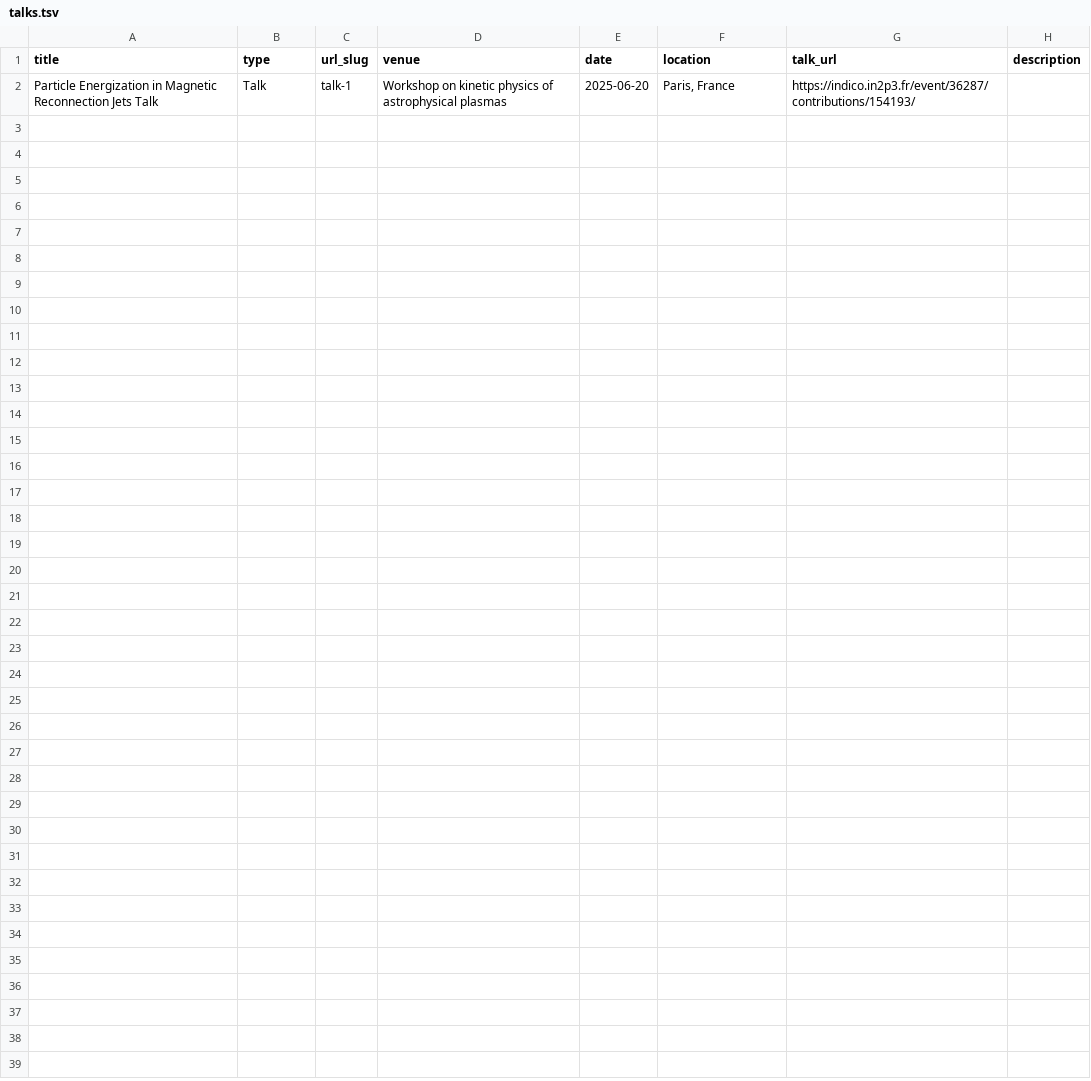
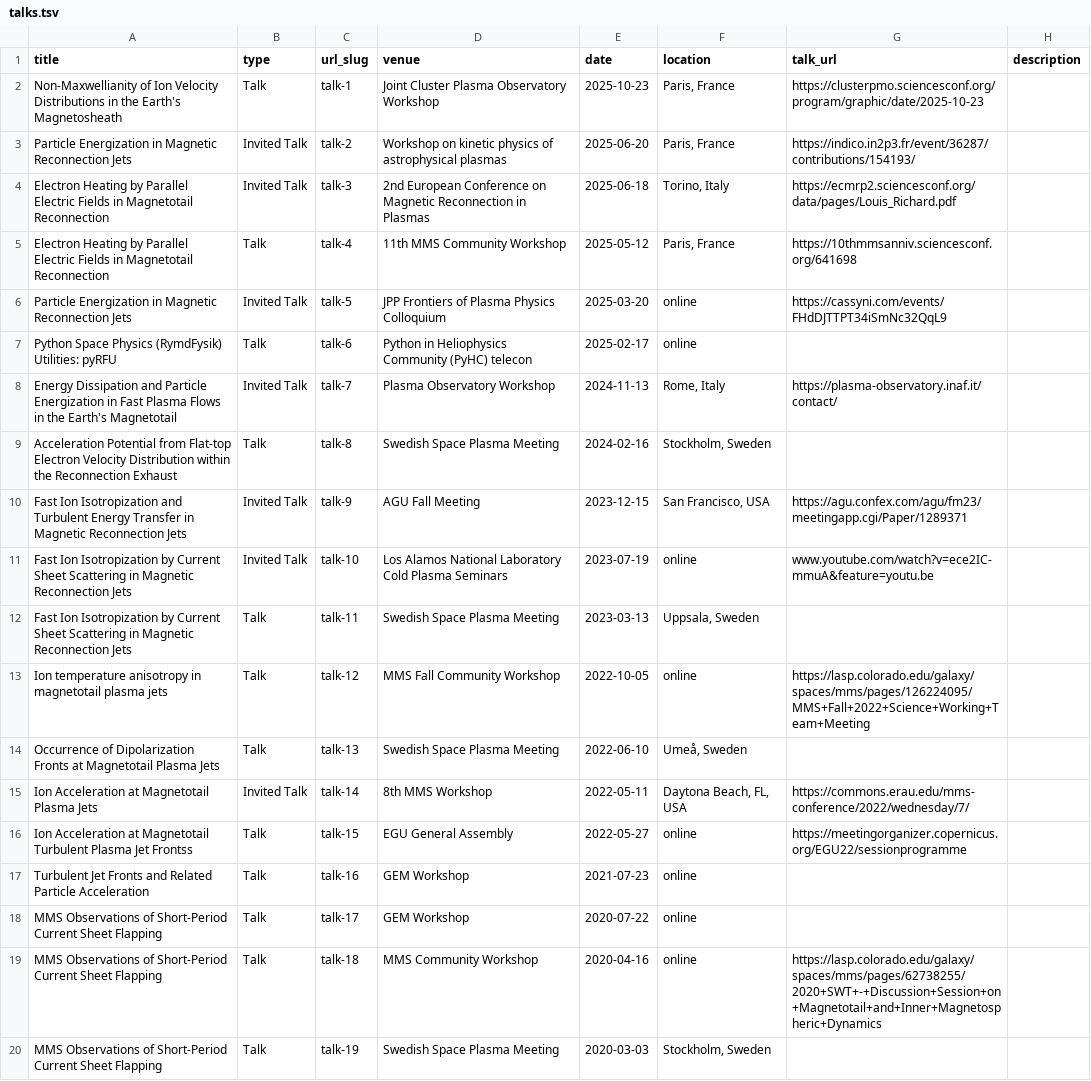
Before and after one commit to louis-richard/louis-richard.github.io, a TSV file: markdown_generator/talks.tsv, drawn as a sheet.

Commit message:
update talks

```diff
--- a/markdown_generator/talks.tsv
+++ b/markdown_generator/talks.tsv
@@ -1,2 +1,20 @@
 title	type	url_slug	venue	date	location	talk_url	description
-Particle Energization in Magnetic Reconnection Jets Talk	Talk	talk-1	Workshop on kinetic physics of astrophysical plasmas	2025-06-20	Paris, France	https://indico.in2p3.fr/event/36287/contributions/154193/	
+Non-Maxwellianity of Ion Velocity Distributions in the Earth's Magnetosheath	Talk	talk-1	Joint Cluster Plasma Observatory Workshop	2025-10-23	Paris, France	https://clusterpmo.sciencesconf.org/program/graphic/date/2025-10-23 	
+Particle Energization in Magnetic Reconnection Jets	Invited Talk	talk-2	Workshop on kinetic physics of astrophysical plasmas	2025-06-20	Paris, France	https://indico.in2p3.fr/event/36287/contributions/154193/	
+Electron Heating by Parallel Electric Fields in Magnetotail Reconnection	Invited Talk	talk-3	2nd European Conference on Magnetic Reconnection in Plasmas	2025-06-18	Torino, Italy	https://ecmrp2.sciencesconf.org/data/pages/Louis_Richard.pdf	
+Electron Heating by Parallel Electric Fields in Magnetotail Reconnection	Talk	talk-4	11th MMS Community Workshop	2025-05-12	Paris, France	https://10thmmsanniv.sciencesconf.org/641698
+Particle Energization in Magnetic Reconnection Jets	Invited Talk	talk-5	JPP Frontiers of Plasma Physics Colloquium	2025-03-20	online	https://cassyni.com/events/FHdDJTTPT34iSmNc32QqL9
+Python Space Physics (RymdFysik) Utilities: pyRFU	Talk	talk-6	Python in Heliophysics Community (PyHC) telecon	2025-02-17	online	 	
+Energy Dissipation and Particle Energization in Fast Plasma Flows in the Earth's Magnetotail	Invited Talk	talk-7	Plasma Observatory Workshop	2024-11-13	Rome, Italy	https://plasma-observatory.inaf.it/contact/ 	
+Acceleration Potential from Flat-top Electron Velocity Distribution within the Reconnection Exhaust	Talk	talk-8	Swedish Space Plasma Meeting	2024-02-16	Stockholm, Sweden	
+Fast Ion Isotropization and Turbulent Energy Transfer in Magnetic Reconnection Jets	Invited Talk	talk-9	AGU Fall Meeting	2023-12-15	San Francisco, USA	https://agu.confex.com/agu/fm23/meetingapp.cgi/Paper/1289371
+Fast Ion Isotropization by Current Sheet Scattering in Magnetic Reconnection Jets	Invited Talk	talk-10	Los Alamos National Laboratory Cold Plasma Seminars	2023-07-19	online	www.youtube.com/watch?v=ece2IC-mmuA&feature=youtu.be
+Fast Ion Isotropization by Current Sheet Scattering in Magnetic Reconnection Jets	Talk	talk-11	Swedish Space Plasma Meeting	2023-03-13	Uppsala, Sweden	
+Ion temperature anisotropy in magnetotail plasma jets	Talk	talk-12	MMS Fall Community Workshop	2022-10-05	online	https://lasp.colorado.edu/galaxy/spaces/mms/pages/126224095/MMS+Fall+2022+Science+Working+Team+Meeting
+Occurrence of Dipolarization Fronts at Magnetotail Plasma Jets	Talk	talk-13	Swedish Space Plasma Meeting	2022-06-10	Umeå, Sweden	
+Ion Acceleration at Magnetotail Plasma Jets	Invited Talk	talk-14	8th MMS Workshop	2022-05-11	Daytona Beach, FL, USA	https://commons.erau.edu/mms-conference/2022/wednesday/7/ 	
+Ion Acceleration at Magnetotail Turbulent Plasma Jet Frontss	Talk	talk-15	EGU General Assembly	2022-05-27	online	https://meetingorganizer.copernicus.org/EGU22/sessionprogramme
+Turbulent Jet Fronts and Related Particle Acceleration	Talk	talk-16	GEM Workshop	2021-07-23	online	
+MMS Observations of Short-Period Current Sheet Flapping	Talk	talk-17	GEM Workshop	2020-07-22	online	
+MMS Observations of Short-Period Current Sheet Flapping	Talk	talk-18	MMS Community Workshop	2020-04-16	online	https://lasp.colorado.edu/galaxy/spaces/mms/pages/62738255/2020+SWT+-+Discussion+Session+on+Magnetotail+and+Inner+Magnetospheric+Dynamics
+MMS Observations of Short-Period Current Sheet Flapping	Talk	talk-19	Swedish Space Plasma Meeting	2020-03-03	Stockholm, Sweden	
```
Also changed, not shown: 19 other files.
